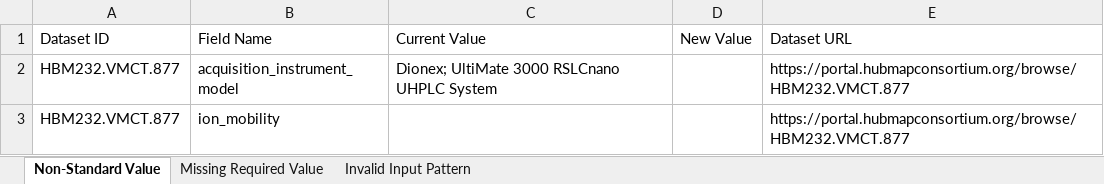
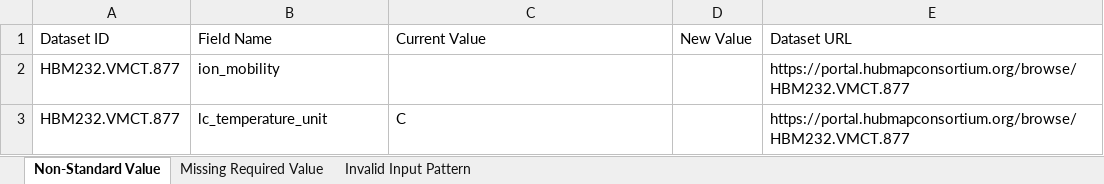
Before and after one commit to hubmapconsortium/reharmonize-legacy-metadata, an Excel workbook: metadata/lcms/todo/Northwestern RTI (LC-MS).xlsx, sheet Non-Standard Value, drawn as a sheet; only a part is shown; the shorter side is filled out with more unchanged rows; values as stored, in another font and other column widths than the file's, no borders; the diff covers the shown part only; the diff names each change by its address in the sheet, - before the commit and + after, or states it on an @@ line.

```diff
--- a/metadata/lcms/todo/Northwestern RTI (LC-MS).xlsx (sheet Non-Standard Value)
+++ b/metadata/lcms/todo/Northwestern RTI (LC-MS).xlsx (sheet Non-Standard Value)
-row 2: HBM232.VMCT.877 | acquisition_instrument_model | Dionex; UltiMate 3000 RSLCnano UHPLC System |  | https://portal.hubmapconsortium.org/browse/HBM232.VMCT.877
```
Also changed, not shown: 19 removed rows elsewhere in this sheet, metadata/lcms/todo/Stanford TMC (LC-MS).xlsx, metadata/lcms/todo/TTD - Pacific Northwest National Laboratory (LC-MS).xlsx, 1 other file.
